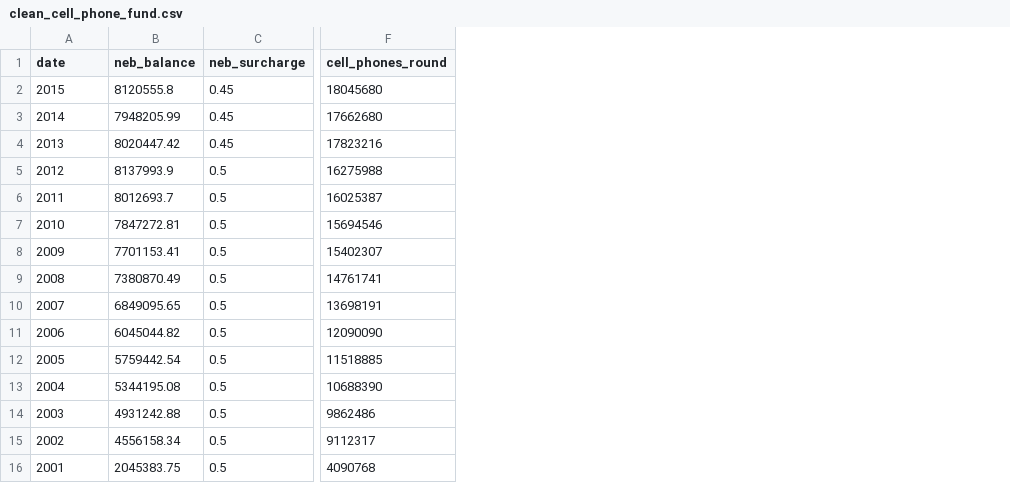
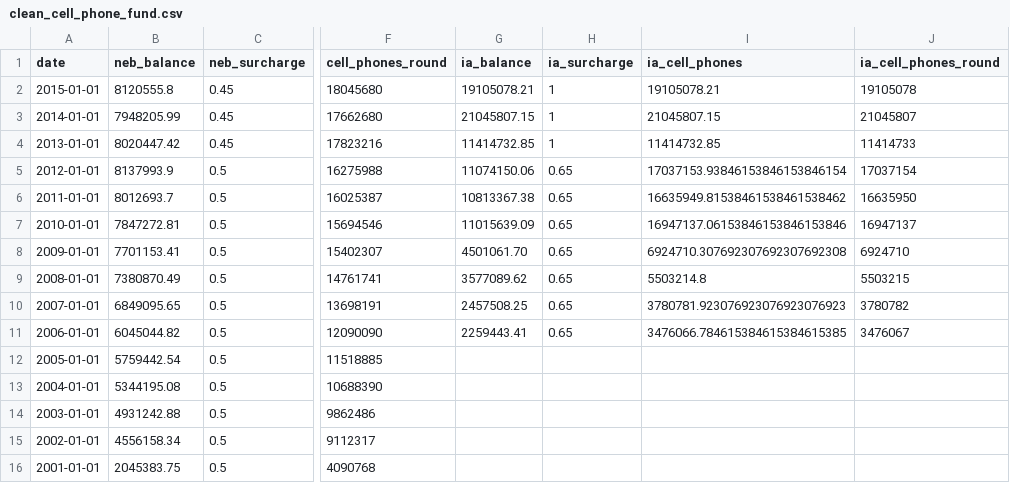
Before and after one commit to lexieheinle/jour407homework, a CSV file: CellPhoneStory/clean_cell_phone_fund.csv, drawn as a sheet; only a part is shown, gaps mark what is left out; the diff names each change by its address in the sheet, - before the commit and + after, or states it on an @@ line.

```diff
--- a/CellPhoneStory/clean_cell_phone_fund.csv
+++ b/CellPhoneStory/clean_cell_phone_fund.csv
+column G (ia_balance), rows 2-11: 19105078.21 | 21045807.15 | 11414732.85 | 11074150.06 | 10813367.38 | 11015639.09 | 4501061.70 | 3577089.62 | 2457508.25 | 2259443.41
+column H (ia_surcharge), rows 2-11: 1 | 1 | 1 | 0.65 | 0.65 | 0.65 | 0.65 | 0.65 | 0.65 | 0.65
+column I (ia_cell_phones), rows 2-11: 19105078.21 | 21045807.15 | 11414732.85 | 17037153.93846153846153846154 | 16635949.81538461538461538462 | 16947137.06153846153846153846 | 6924710.307692307692307692308 | 5503214.8 | 3780781.923076923076923076923 | 3476066.784615384615384615385
+column J (ia_cell_phones_round), rows 2-11: 19105078 | 21045807 | 11414733 | 17037154 | 16635950 | 16947137 | 6924710 | 5503215 | 3780782 | 3476067
-A2 (date): 2015
+A2 (date): 2015-01-01
-A3 (date): 2014
+A3 (date): 2014-01-01
-A4 (date): 2013
+A4 (date): 2013-01-01
-A5 (date): 2012
+A5 (date): 2012-01-01
-A6 (date): 2011
+A6 (date): 2011-01-01
-A7 (date): 2010
+A7 (date): 2010-01-01
-A8 (date): 2009
+A8 (date): 2009-01-01
-A9 (date): 2008
+A9 (date): 2008-01-01
-A10 (date): 2007
+A10 (date): 2007-01-01
-A11 (date): 2006
+A11 (date): 2006-01-01
-A12 (date): 2005
+A12 (date): 2005-01-01
-A13 (date): 2004
+A13 (date): 2004-01-01
-A14 (date): 2003
+A14 (date): 2003-01-01
-A15 (date): 2002
+A15 (date): 2002-01-01
-A16 (date): 2001
+A16 (date): 2001-01-01
```
Also changed, not shown: 2 other files.
